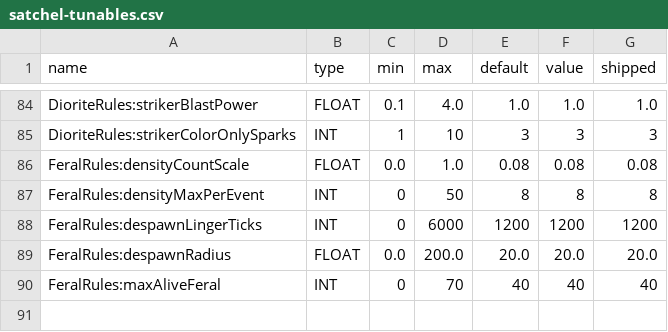
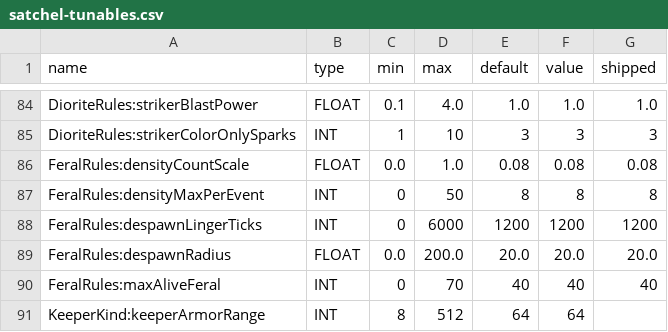
Before and after one commit to amkeyte/FrontierMode, a CSV file: Satchel/src/main/resources/satchel-tunables.csv, drawn as a sheet; only a part is shown, gaps mark what is left out.

Commit message:
202611141019

```diff
--- a/Satchel/src/main/resources/satchel-tunables.csv
+++ b/Satchel/src/main/resources/satchel-tunables.csv
@@ -90 +90,2 @@ FeralRules:despawnRadius,FLOAT,0.0,200.0,20.0,20.0,20.0
 FeralRules:maxAliveFeral,INT,0,70,40,40,40
+KeeperKind:keeperArmorRange,INT,8,512,64,64,
```
